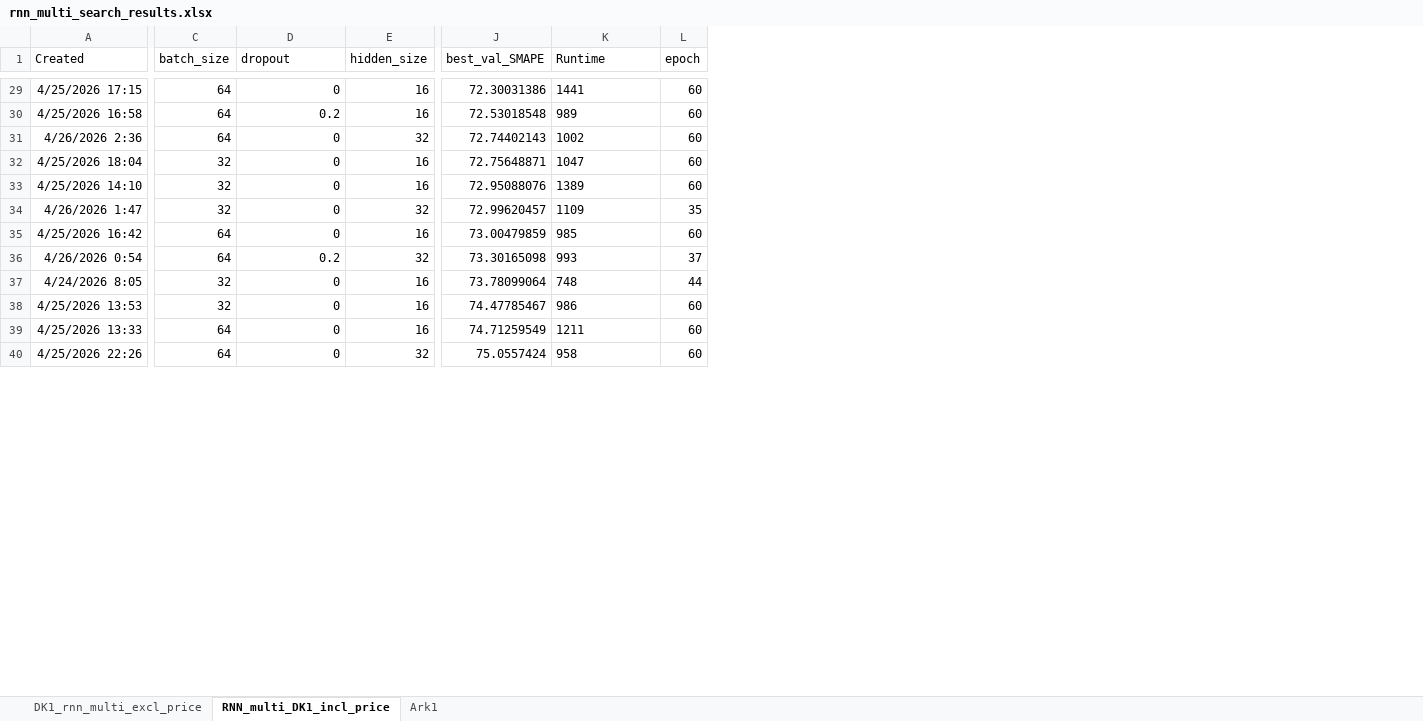
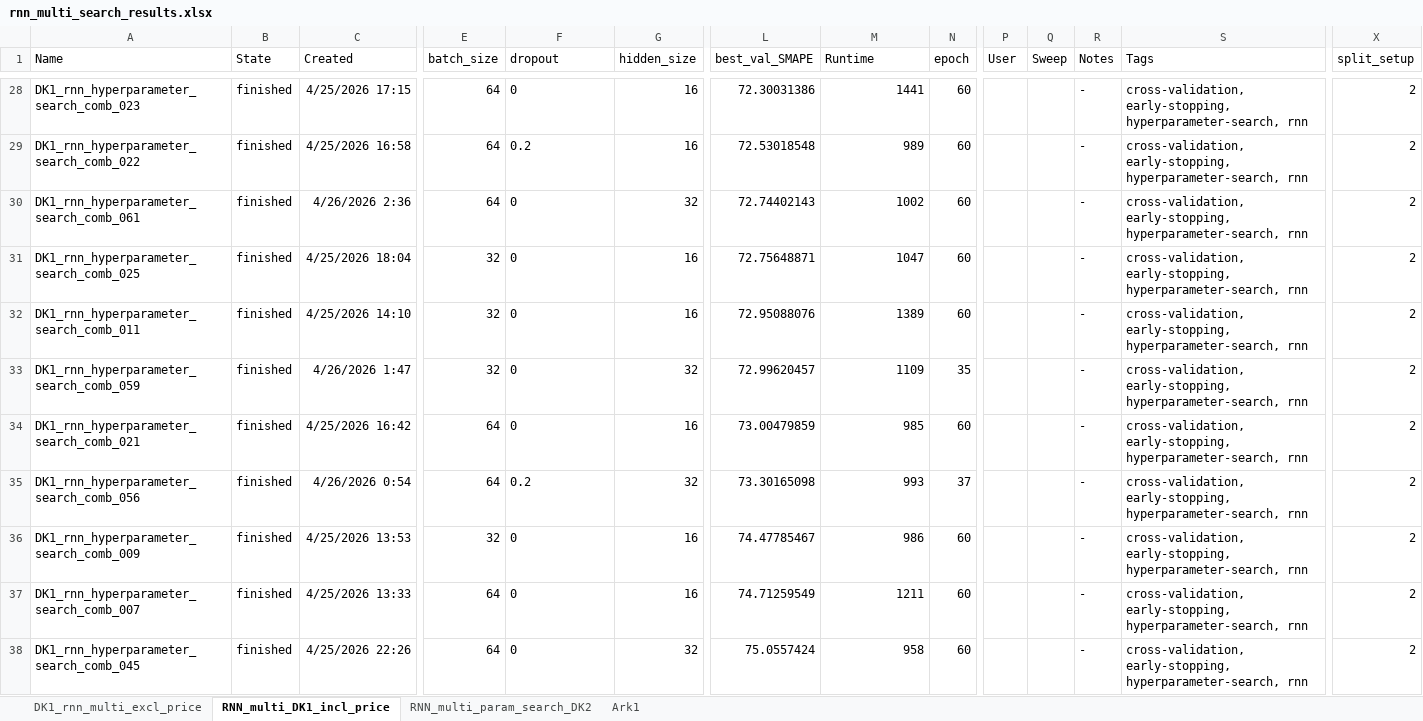
Before and after one commit to chrso19/Speciale_Kode, an Excel workbook: Deep learners/Simple RNN/Results/rnn_multi_search_results.xlsx, sheet RNN_multi_DK1_incl_price, drawn as a sheet; only a part is shown, gaps mark what is left out; values as stored, in another font and other column widths than the file's, no borders; table styles not drawn; removed rows and columns are numbered as before the commit, all else as after; rows hold the shown columns only; the diff covers the shown part only; the diff names each change by its address in the sheet, - before the commit and + after, or states it on an @@ line.

```diff
--- a/Deep learners/Simple RNN/Results/rnn_multi_search_results.xlsx (sheet RNN_multi_DK1_incl_price)
+++ b/Deep learners/Simple RNN/Results/rnn_multi_search_results.xlsx (sheet RNN_multi_DK1_incl_price)
+sheet tab: RNN_multi_param_search_DK2
+column A (Name), rows 28-38: DK1_rnn_hyperparameter_search_comb_023 | DK1_rnn_hyperparameter_search_comb_022 | DK1_rnn_hyperparameter_search_comb_061 | DK1_rnn_hyperparameter_search_comb_025 | DK1_rnn_hyperparameter_search_comb_011 | DK1_rnn_hyperparameter_search_comb_059 | DK1_rnn_hyperparameter_search_comb_021 | DK1_rnn_hyperparameter_search_comb_056 | DK1_rnn_hyperparameter_search_comb_009 | DK1_rnn_hyperparameter_search_comb_007 | DK1_rnn_hyperparameter_search_comb_045
+column B (State), rows 28-38: all finished
+column P (User), empty
+column Q (Sweep), empty
+column R (Notes), rows 28-38: all -
+column S (Tags), rows 28-38: all cross-validation, early-stopping, hyperparameter-search, rnn
+column X (split_setup), rows 28-38: all 2
-F28:F35 alignment: right
+F28:F35 alignment: left
-M28:M35 alignment: left
+M28:M35 alignment: right
-row 37: 4/24/2026 8:05 | 32 | 0 | 16 | 73.78099064 | 748 | 44
-F36:F38 alignment: right
+F36:F38 alignment: left
-M36:M38 alignment: left
+M36:M38 alignment: right
```
Also changed, not shown: 1 removed row and cell formats elsewhere in this sheet, 7 other files.
